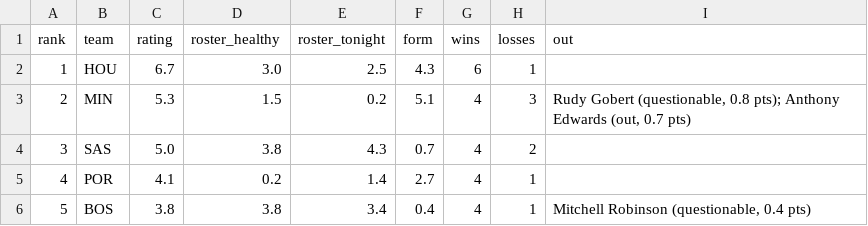
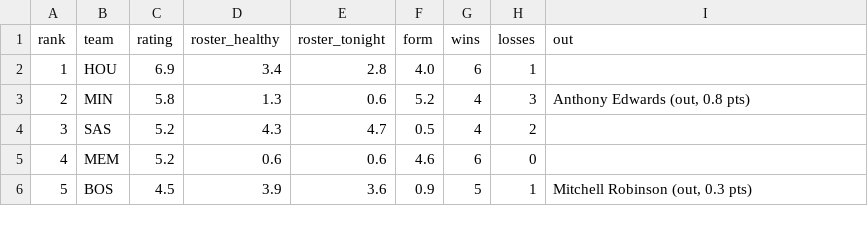
Before and after one commit to sreekeyyunni/nba-ledger-se, a CSV file: data/team_power.csv, drawn as a sheet; only a part is shown; the diff covers the shown part only.

```diff
--- a/data/team_power.csv
+++ b/data/team_power.csv
@@ -1,6 +1,6 @@
 rank,team,rating,roster_healthy,roster_tonight,form,wins,losses,out
-1,HOU,6.7,3.0,2.5,4.3,6,1,
-2,MIN,5.3,1.5,0.2,5.1,4,3,"Rudy Gobert (questionable, 0.8 pts); Anthony Edwards (out, 0.7 pts)"
-3,SAS,5.0,3.8,4.3,0.7,4,2,
-4,POR,4.1,0.2,1.4,2.7,4,1,
-5,BOS,3.8,3.8,3.4,0.4,4,1,"Mitchell Robinson (questionable, 0.4 pts)"
+1,HOU,6.9,3.4,2.8,4.0,6,1,
+2,MIN,5.8,1.3,0.6,5.2,4,3,"Anthony Edwards (out, 0.8 pts)"
+3,SAS,5.2,4.3,4.7,0.5,4,2,
+4,MEM,5.2,0.6,0.6,4.6,6,0,
+5,BOS,4.5,3.9,3.6,0.9,5,1,"Mitchell Robinson (out, 0.3 pts)"
```
Also changed, not shown: 152 edited cells elsewhere in this file, data/predictions.csv, data/transactions.csv, 3 other files.
